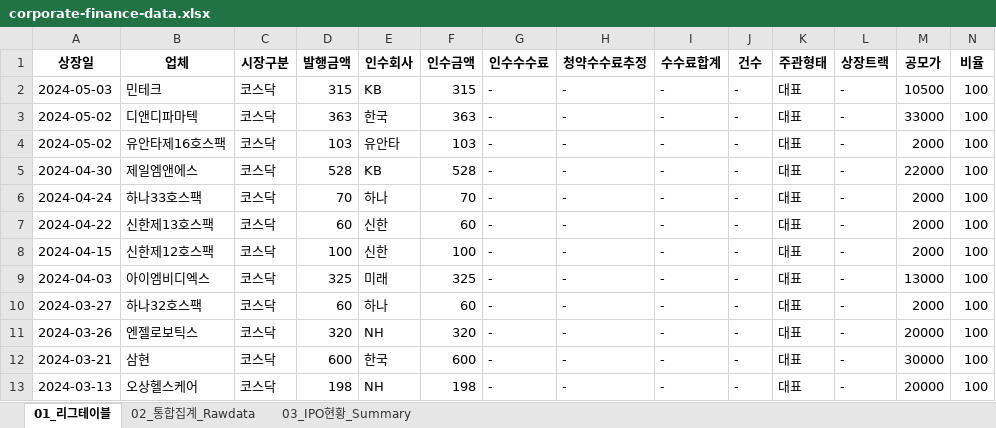
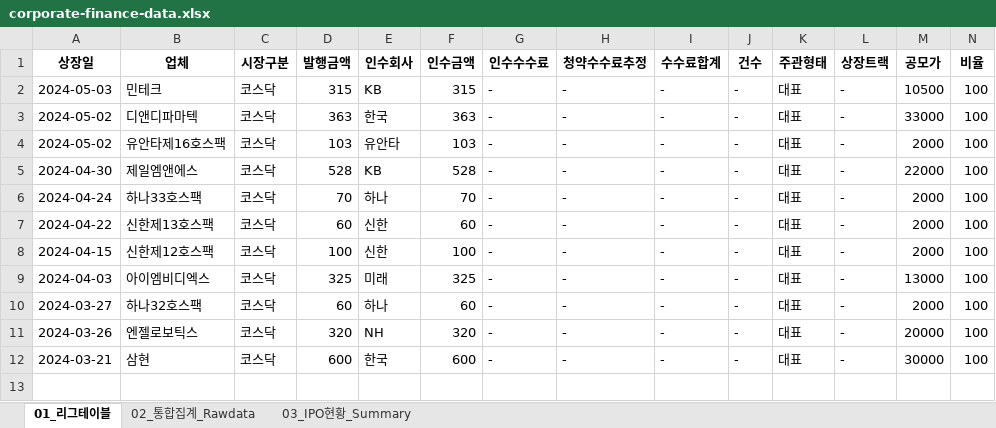
Before and after one commit to Kis-ds/IPO, an Excel workbook: datasets/corporate-finance-data.xlsx, sheet 01_리그테이블, drawn as a sheet; only a part is shown; values as stored, in another font and other column widths than the file's, no borders; rows hold the shown columns only; the diff names each change by its address in the sheet, - before the commit and + after, or states it on an @@ line.

```diff
--- a/datasets/corporate-finance-data.xlsx (sheet 01_리그테이블)
+++ b/datasets/corporate-finance-data.xlsx (sheet 01_리그테이블)
-row 13: 2024-03-13 | 오상헬스케어 | 코스닥 | 198 | NH | 198 | - | - | - | - | 대표 | - | 20000 | 100
```
Also changed, not shown: sheet 02_통합집계_Rawdata, sheet 03_IPO현황_Summary, datasets/form1.xlsx, datasets/form2.xlsx, 4 other files.
